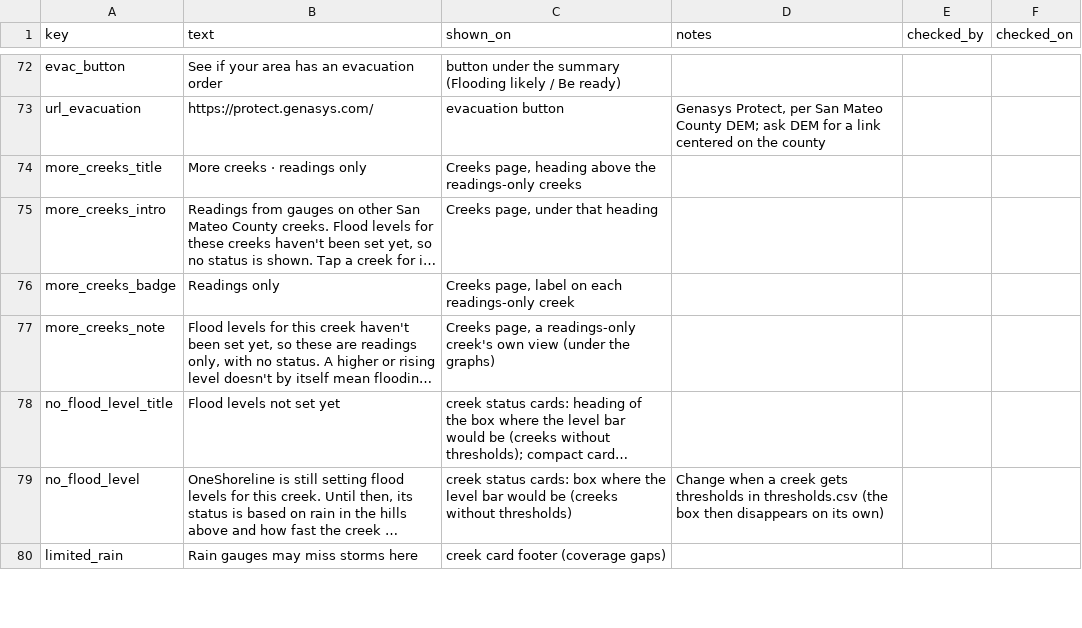
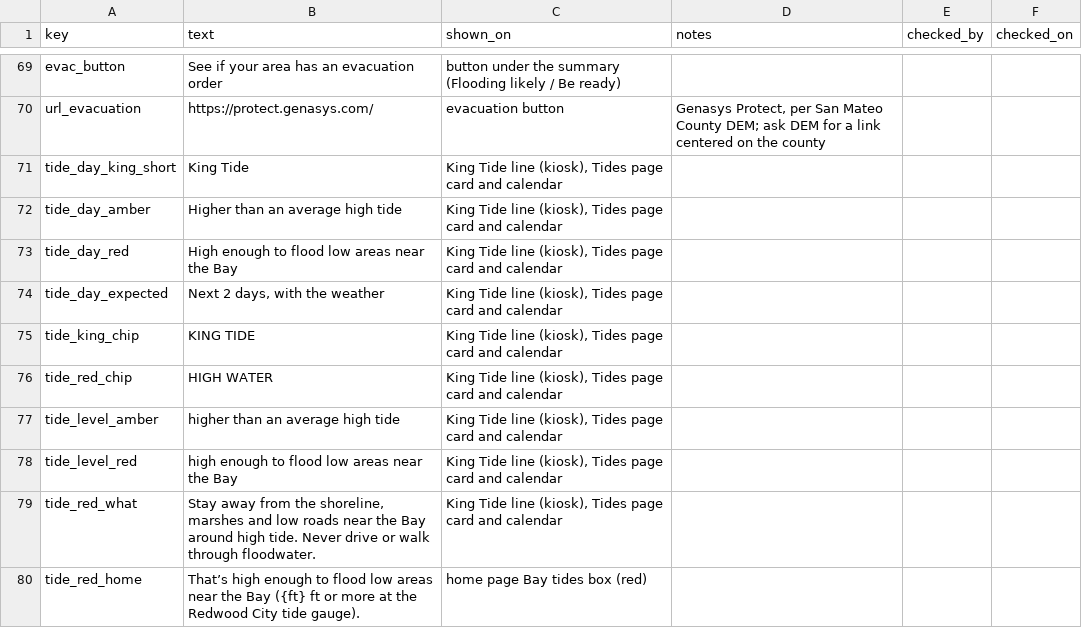
Before and after one commit to OneShorelineSMC/oneshorelinefews, a CSV file: lookups/display_text.csv, drawn as a sheet; only a part is shown, gaps mark what is left out; the shorter side is filled out with more unchanged rows; long unchanged cells end in …; the diff covers the shown part only.

```diff
--- a/lookups/display_text.csv
+++ b/lookups/display_text.csv
@@ -73 +70,11 @@ evac_button,See if your area has an evacuation order,button under the summary (F
 url_evacuation,https://protect.genasys.com/,evacuation button,"Genasys Protect, per San Mateo County DEM; ask DEM for a link centered on the county",,
+tide_day_king_short,King Tide,"King Tide line (kiosk), Tides page card and calendar",,,
+tide_day_amber,Higher than an average high tide,"King Tide line (kiosk), Tides page card and calendar",,,
+tide_day_red,High enough to flood low areas near the Bay,"King Tide line (kiosk), Tides page card and calendar",,,
+tide_day_expected,"Next 2 days, with the weather","King Tide line (kiosk), Tides page card and calendar",,,
+tide_king_chip,KING TIDE,"King Tide line (kiosk), Tides page card and calendar",,,
+tide_red_chip,HIGH WATER,"King Tide line (kiosk), Tides page card and calendar",,,
+tide_level_amber,higher than an average high tide,"King Tide line (kiosk), Tides page card and calendar",,,
+tide_level_red,high enough to flood low areas near the Bay,"King Tide line (kiosk), Tides page card and calendar",,,
+tide_red_what,"Stay away from the shoreline, marshes and low roads near the Bay around high tide. Never drive or walk through floodwater.","King Tide line (kiosk), Tides page card and calendar",,,
+tide_red_home,That’s high enough to flood low areas near the Bay ({ft} ft or more at the Redwood City tide gauge).,home page Bay tides box (red),,,
```
Also changed, not shown: 13 added rows, 6 removed rows and 1 edited cell elsewhere in this file, lookups/settings.csv, 2 other files.
